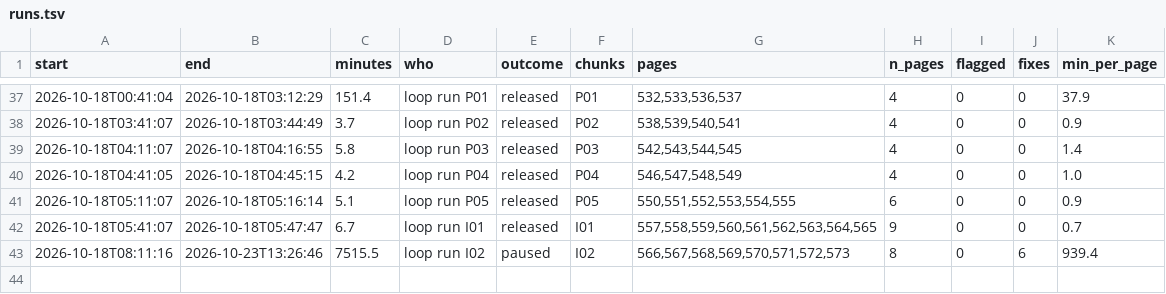
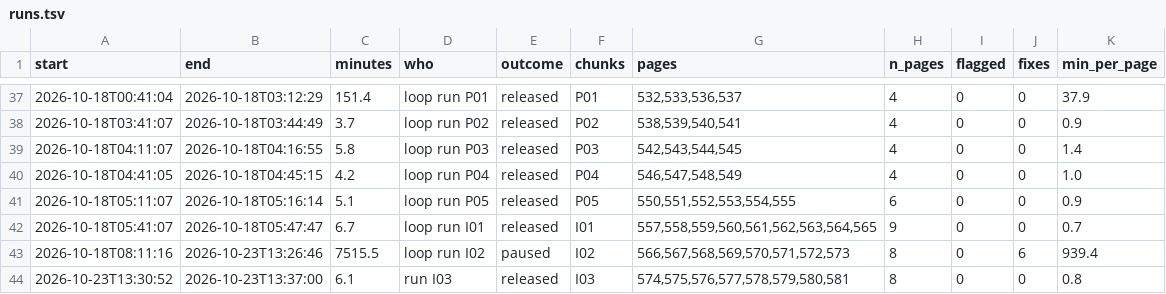
Before and after one commit to mitchellpalermo/Genesius-grammar, a TSV file: gesenius/proof/runs.tsv, drawn as a sheet; only a part is shown, gaps mark what is left out; the diff names each change by its address in the sheet, - before the commit and + after, or states it on an @@ line.

```diff
--- a/gesenius/proof/runs.tsv
+++ b/gesenius/proof/runs.tsv
+row 44: 2026-10-23T13:30:52 | 2026-10-23T13:37:00 | 6.1 | run I03 | released | I03 | 574,575,576,577,578,579,580,581 | 8 | 0 | 0 | 0.8
```
Also changed, not shown: gesenius/proof/review.tsv, gesenius/proof/status.tsv, 9 other files.
